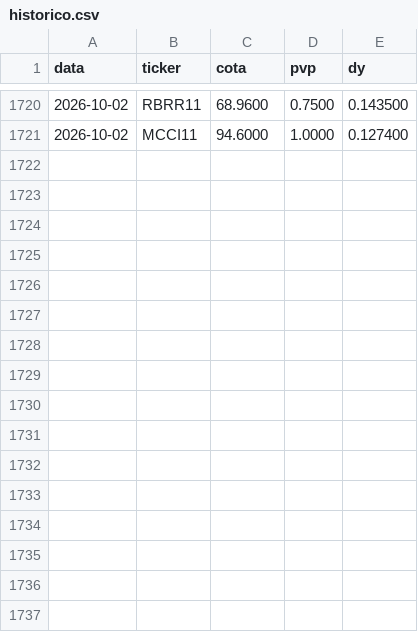
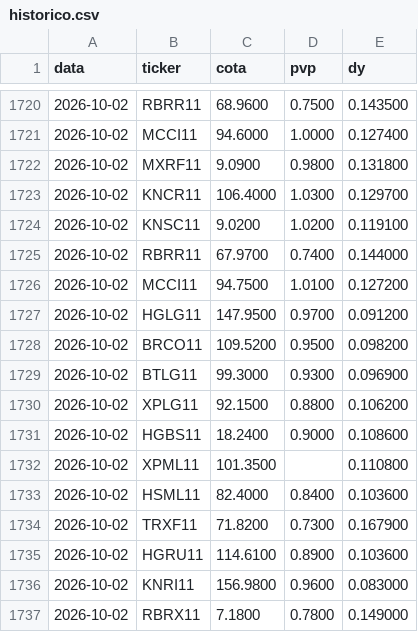
Before and after one commit to henriquebdasilva/analise-fiis, a CSV file: historico.csv, drawn as a sheet; only a part is shown, gaps mark what is left out; the diff names each change by its address in the sheet, - before the commit and + after, or states it on an @@ line.

```diff
--- a/historico.csv
+++ b/historico.csv
+row 1722: 2026-10-02 | MXRF11 | 9.0900 | 0.9800 | 0.131800
+row 1723: 2026-10-02 | KNCR11 | 106.4000 | 1.0300 | 0.129700
+row 1724: 2026-10-02 | KNSC11 | 9.0200 | 1.0200 | 0.119100
+row 1725: 2026-10-02 | RBRR11 | 67.9700 | 0.7400 | 0.144000
+row 1726: 2026-10-02 | MCCI11 | 94.7500 | 1.0100 | 0.127200
+row 1727: 2026-10-02 | HGLG11 | 147.9500 | 0.9700 | 0.091200
+row 1728: 2026-10-02 | BRCO11 | 109.5200 | 0.9500 | 0.098200
+row 1729: 2026-10-02 | BTLG11 | 99.3000 | 0.9300 | 0.096900
+row 1730: 2026-10-02 | XPLG11 | 92.1500 | 0.8800 | 0.106200
+row 1731: 2026-10-02 | HGBS11 | 18.2400 | 0.9000 | 0.108600
+row 1732: 2026-10-02 | XPML11 | 101.3500 |  | 0.110800
+row 1733: 2026-10-02 | HSML11 | 82.4000 | 0.8400 | 0.103600
+row 1734: 2026-10-02 | TRXF11 | 71.8200 | 0.7300 | 0.167900
+row 1735: 2026-10-02 | HGRU11 | 114.6100 | 0.8900 | 0.103600
+row 1736: 2026-10-02 | KNRI11 | 156.9800 | 0.9600 | 0.083000
+row 1737: 2026-10-02 | RBRX11 | 7.1800 | 0.7800 | 0.149000
```
